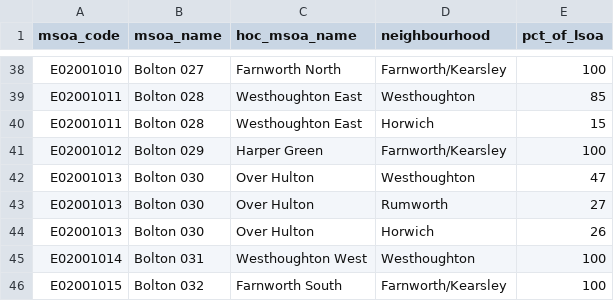
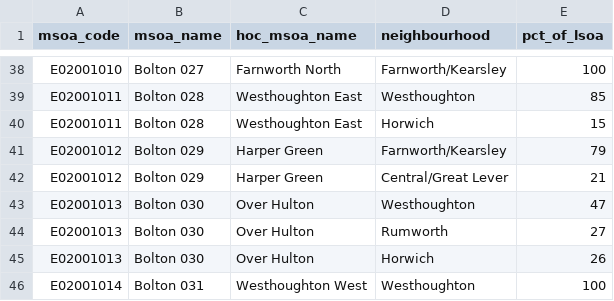
Before and after one commit to shanwilkinson2/neighbourhood_info, a CSV file: msoas_neighbourhood_multiple.csv, drawn as a sheet; only a part is shown, gaps mark what is left out; the shorter side is filled out with more unchanged rows.

Commit message:
Add files via upload

```diff
--- a/msoas_neighbourhood_multiple.csv
+++ b/msoas_neighbourhood_multiple.csv
@@ -40,3 +40,4 @@ E02001011,Bolton 028,Westhoughton East,Westhoughton,85
 E02001011,Bolton 028,Westhoughton East,Horwich,15
-E02001012,Bolton 029,Harper Green,Farnworth/Kearsley,100
+E02001012,Bolton 029,Harper Green,Farnworth/Kearsley,79
+E02001012,Bolton 029,Harper Green,Central/Great Lever,21
 E02001013,Bolton 030,Over Hulton,Westhoughton,47
```
